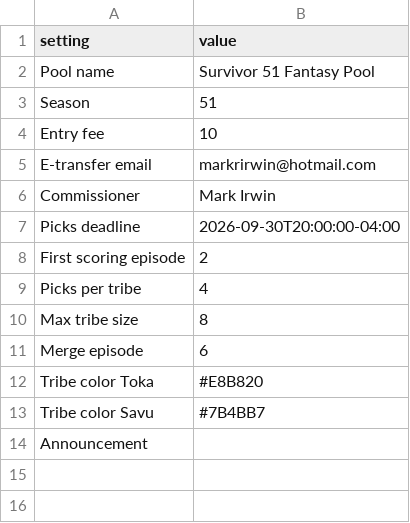
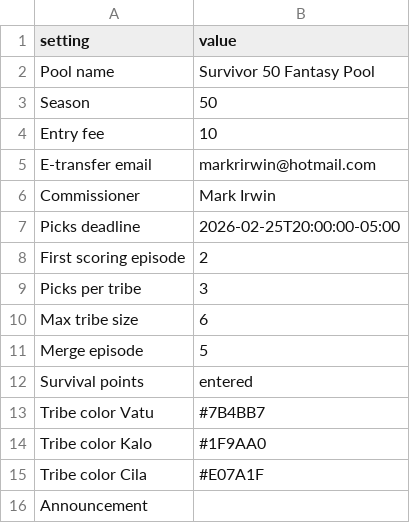
Before and after one commit to leighjbgmailcom/survivor-pool, a CSV file: demo/settings.csv, drawn as a sheet.

```diff
--- a/demo/settings.csv
+++ b/demo/settings.csv
@@ -1,4 +1,4 @@
 setting,value
-Pool name,Survivor 51 Fantasy Pool
-Season,51
+Pool name,Survivor 50 Fantasy Pool
+Season,50
 Entry fee,10
@@ -6,9 +6,11 @@ E-transfer email,markrirwin@hotmail.com
 Commissioner,Mark Irwin
-Picks deadline,2026-09-30T20:00:00-04:00
+Picks deadline,2026-02-25T20:00:00-05:00
 First scoring episode,2
-Picks per tribe,4
-Max tribe size,8
-Merge episode,6
-Tribe color Toka,#E8B820
-Tribe color Savu,#7B4BB7
+Picks per tribe,3
+Max tribe size,6
+Merge episode,5
+Survival points,entered
+Tribe color Vatu,#7B4BB7
+Tribe color Kalo,#1F9AA0
+Tribe color Cila,#E07A1F
 Announcement,
```
Also changed, not shown: data/scoring.csv, data/settings.csv, 25 other files.
